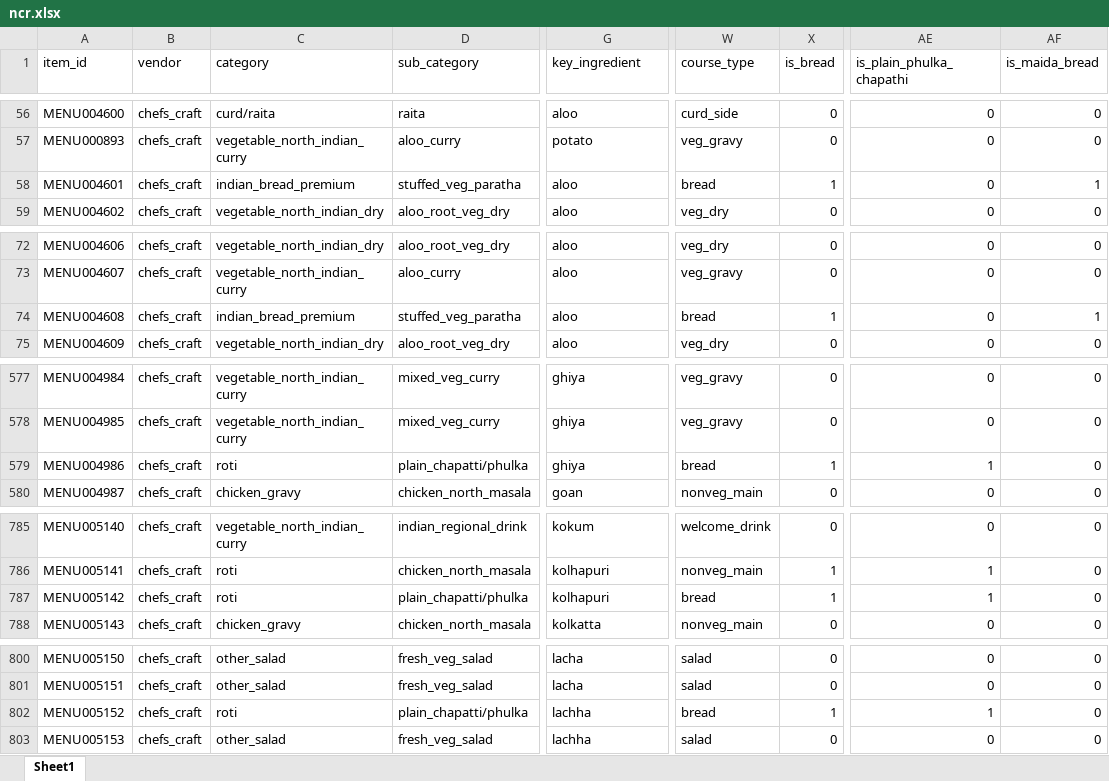
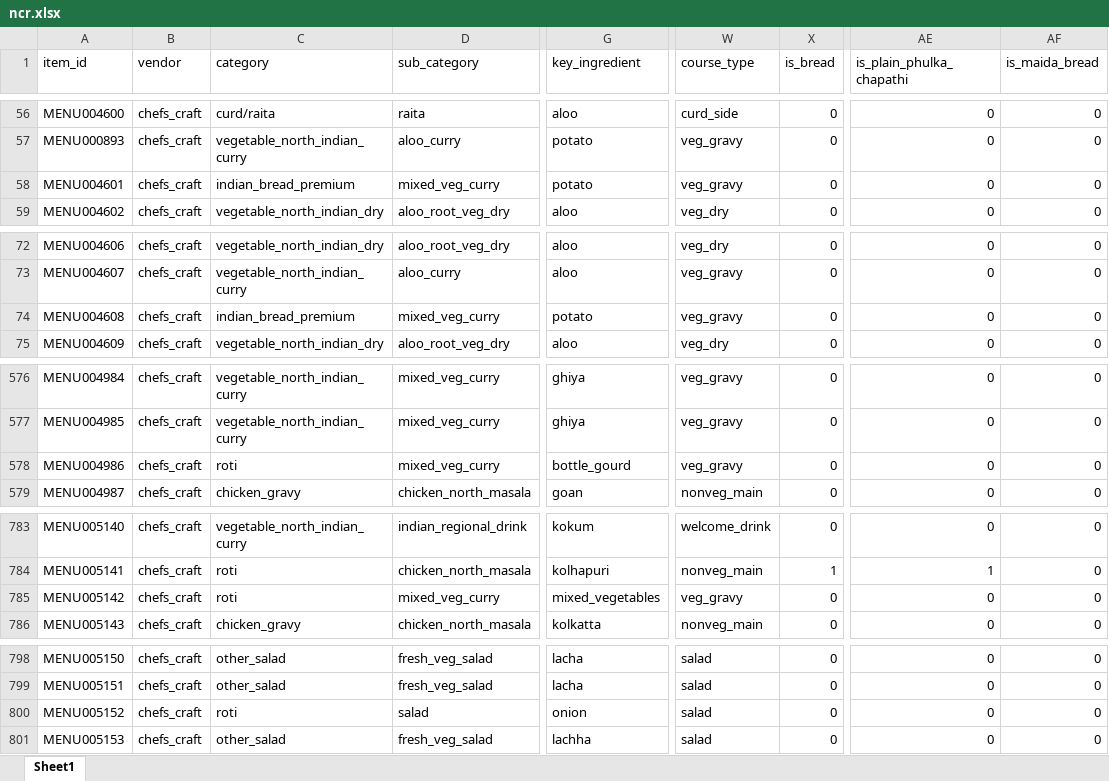
Before and after one commit to darshancmpawar/Menu_Engineering_App, an Excel workbook: ikigai_masala-main/data/raw/city_items/ncr.xlsx, sheet Sheet1, drawn as a sheet; only a part is shown, gaps mark what is left out; values as stored, in another font and other column widths than the file's, no borders; addresses are those after the commit; the diff covers the shown part only; the diff names each change by its address in the sheet, - before the commit and + after, or states it on an @@ line.

```diff
--- a/ikigai_masala-main/data/raw/city_items/ncr.xlsx (sheet Sheet1)
+++ b/ikigai_masala-main/data/raw/city_items/ncr.xlsx (sheet Sheet1)
-D58 (sub_category): stuffed_veg_paratha
+D58 (sub_category): mixed_veg_curry
-G58 (key_ingredient): aloo
+G58 (key_ingredient): potato
-W58 (course_type): bread
+W58 (course_type): veg_gravy
-X58 (is_bread): 1
+X58 (is_bread): 0
-AF58 (is_maida_bread): 1
+AF58 (is_maida_bread): 0
-D74 (sub_category): stuffed_veg_paratha
+D74 (sub_category): mixed_veg_curry
-G74 (key_ingredient): aloo
+G74 (key_ingredient): potato
-W74 (course_type): bread
+W74 (course_type): veg_gravy
-X74 (is_bread): 1
+X74 (is_bread): 0
-AF74 (is_maida_bread): 1
+AF74 (is_maida_bread): 0
-D578 (sub_category): plain_chapatti/phulka
+D578 (sub_category): mixed_veg_curry
-G578 (key_ingredient): ghiya
+G578 (key_ingredient): bottle_gourd
-W578 (course_type): bread
+W578 (course_type): veg_gravy
-X578 (is_bread): 1
+X578 (is_bread): 0
-AE578 (is_plain_phulka_chapathi): 1
+AE578 (is_plain_phulka_chapathi): 0
-D785 (sub_category): plain_chapatti/phulka
+D785 (sub_category): mixed_veg_curry
-G785 (key_ingredient): kolhapuri
+G785 (key_ingredient): mixed_vegetables
-W785 (course_type): bread
+W785 (course_type): veg_gravy
-X785 (is_bread): 1
+X785 (is_bread): 0
-AE785 (is_plain_phulka_chapathi): 1
+AE785 (is_plain_phulka_chapathi): 0
-D800 (sub_category): plain_chapatti/phulka
+D800 (sub_category): salad
-G800 (key_ingredient): lachha
+G800 (key_ingredient): onion
-W800 (course_type): bread
+W800 (course_type): salad
-X800 (is_bread): 1
+X800 (is_bread): 0
-AE800 (is_plain_phulka_chapathi): 1
+AE800 (is_plain_phulka_chapathi): 0
```
Also changed, not shown: 1 added row, 3 removed rows and 24 edited cells elsewhere in this sheet, ikigai_masala-main/data/raw/city_items/chennai.xlsx, ikigai_masala-main/data/raw/city_items/pune.xlsx, 7 other files.
